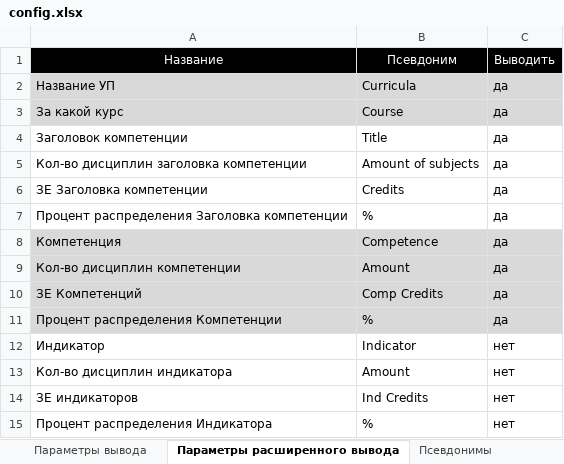
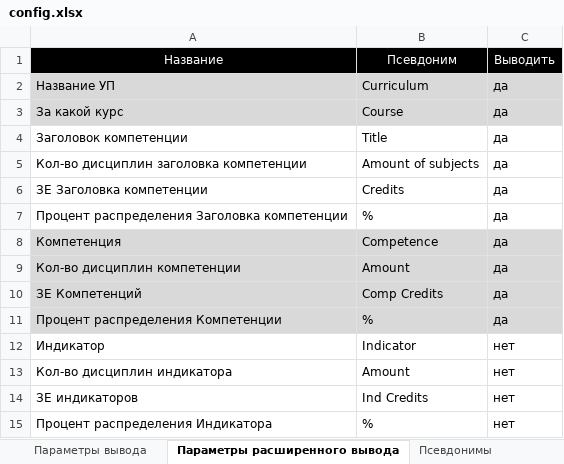
Before and after one commit to ekhalturin-ki15/SPA-SFU2, an Excel workbook: config.xlsx, sheet Параметры расширенного вывода, drawn as a sheet; values as stored, in another font and other column widths than the file's, no borders; the diff names each change by its address in the sheet, - before the commit and + after, or states it on an @@ line.

```diff
--- a/config.xlsx (sheet Параметры расширенного вывода)
+++ b/config.xlsx (sheet Параметры расширенного вывода)
-B2: Curricula
+B2: Curriculum
```
Also changed, not shown: sheet Параметры, sheet Параметры вывода, other sheet tabs, 9 other files.
